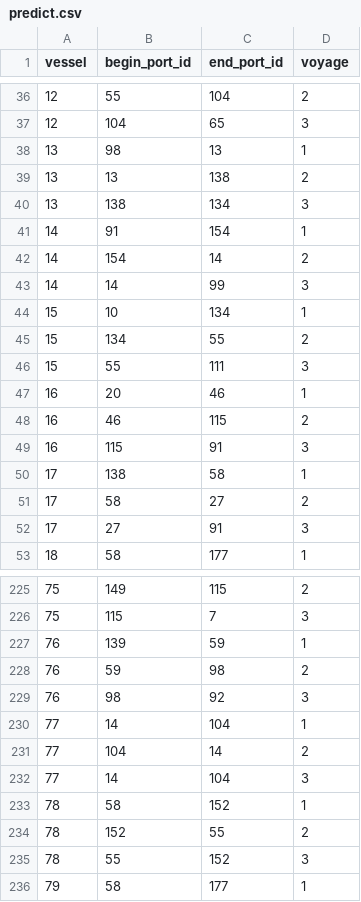
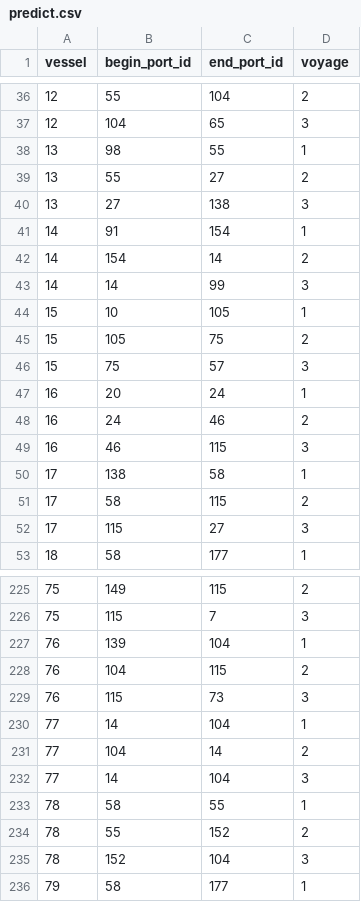
Before and after one commit to mohammadmufti/voyagepredictor, a CSV file: predict.csv, drawn as a sheet; only a part is shown, gaps mark what is left out; the diff covers the shown part only.

Commit message:
Updating prediction logic
- Found bugs in prediction logic not ending vessels in ports visually inspected. Updated logic. Included logic to discourage predictions to ports in close proximity to start port

```diff
--- a/predict.csv
+++ b/predict.csv
@@ -37,5 +37,5 @@ vessel,begin_port_id,end_port_id,voyage
 12,104,65,3
-13,98,13,1
-13,13,138,2
-13,138,134,3
+13,98,55,1
+13,55,27,2
+13,27,138,3
 14,91,154,1
@@ -43,11 +43,11 @@ vessel,begin_port_id,end_port_id,voyage
 14,14,99,3
-15,10,134,1
-15,134,55,2
-15,55,111,3
-16,20,46,1
-16,46,115,2
-16,115,91,3
+15,10,105,1
+15,105,75,2
+15,75,57,3
+16,20,24,1
+16,24,46,2
+16,46,115,3
 17,138,58,1
-17,58,27,2
-17,27,91,3
+17,58,115,2
+17,115,27,3
 18,58,177,1
@@ -226,5 +226,5 @@ vessel,begin_port_id,end_port_id,voyage
 75,115,7,3
-76,139,59,1
-76,59,98,2
-76,98,92,3
+76,139,104,1
+76,104,115,2
+76,115,73,3
 77,14,104,1
@@ -232,5 +232,5 @@ vessel,begin_port_id,end_port_id,voyage
 77,14,104,3
-78,58,152,1
-78,152,55,2
-78,55,152,3
+78,58,55,1
+78,55,152,2
+78,152,104,3
 79,58,177,1
```
Also changed, not shown: 3 added rows, 3 removed rows and 119 edited cells elsewhere in this file, 2 other files.
